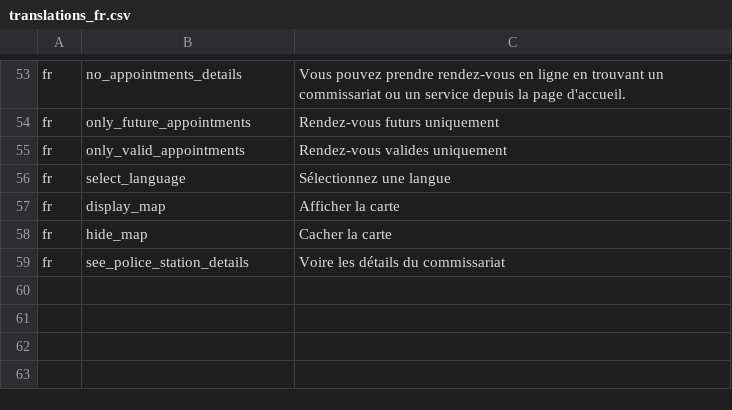
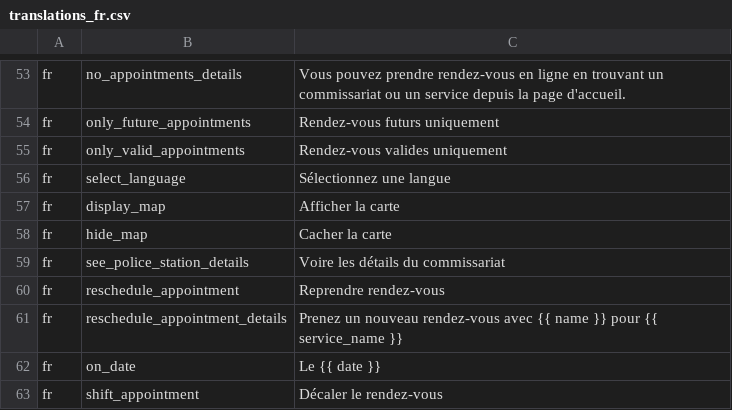
Before and after one commit to ESGI-WEB/api-platform-challenge, a CSV file: api/src/Translations/translations_fr.csv, drawn as a sheet; only a part is shown, gaps mark what is left out.

Commit message:
handle reschedule and shift appointment

```diff
--- a/api/src/Translations/translations_fr.csv
+++ b/api/src/Translations/translations_fr.csv
@@ -59 +59,5 @@ fr,hide_map,"Cacher la carte"
 fr,see_police_station_details,"Voire les détails du commissariat"
+fr,reschedule_appointment,"Reprendre rendez-vous"
+fr,reschedule_appointment_details,"Prenez un nouveau rendez-vous avec {{ name }} pour {{ service_name }}"
+fr,on_date,"Le {{ date }}"
+fr,shift_appointment,"Décaler le rendez-vous"
```
Also changed, not shown: api/src/Translations/translations_en.csv, 8 other files.
